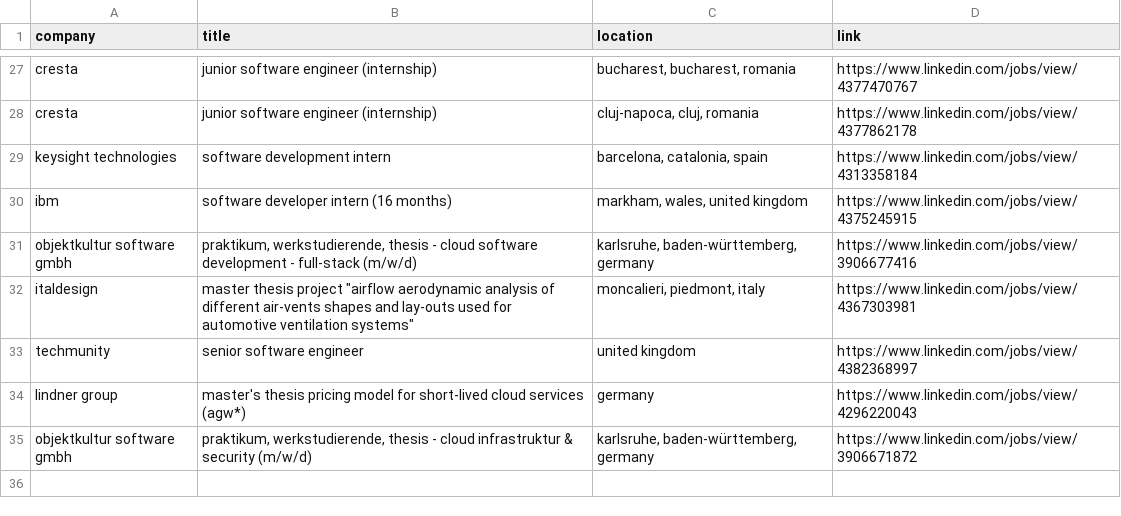
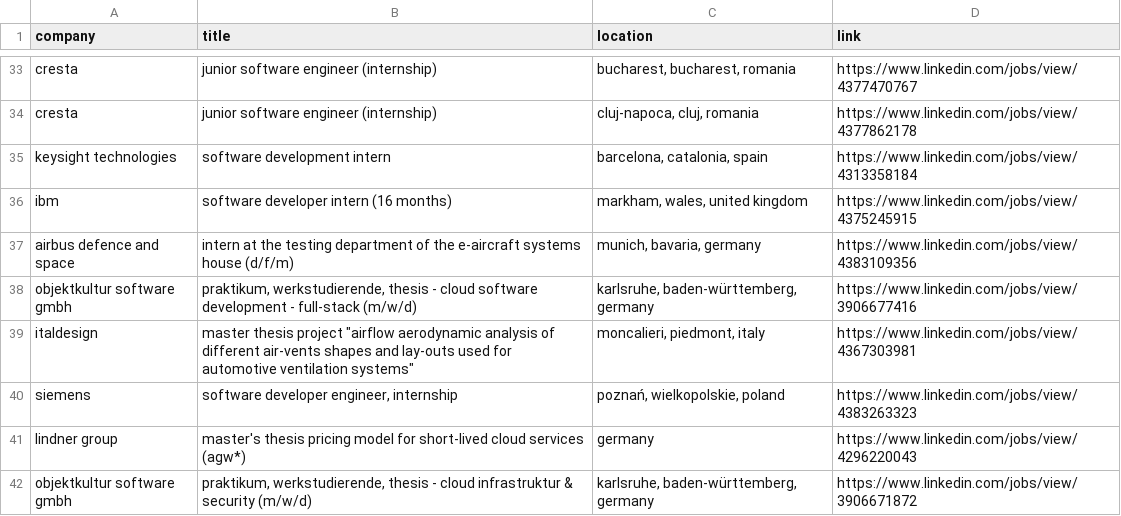
Before and after one commit to LorenzoLaCorte/internship-scraper, a CSV file: output/output-theses/filtered_results.csv, drawn as a sheet; only a part is shown, gaps mark what is left out; the diff covers the shown part only.

```diff
--- a/output/output-theses/filtered_results.csv
+++ b/output/output-theses/filtered_results.csv
@@ -30,5 +36,6 @@ keysight technologies|software development intern|barcelona, catalonia, spain|ht
 ibm|software developer intern (16 months)|markham, wales, united kingdom|https://www.linkedin.com/jobs/view/4375245915
+airbus defence and space|intern at the testing department of the e-aircraft systems house (d/f/m)|munich, bavaria, germany|https://www.linkedin.com/jobs/view/4383109356
 objektkultur software gmbh|praktikum, werkstudierende, thesis - cloud software development - full-stack (m/w/d)|karlsruhe, baden-württemberg, germany|https://www.linkedin.com/jobs/view/3906677416
 italdesign|master thesis project "airflow aerodynamic analysis of different air-vents shapes and lay-outs used for automotive ventilation systems"|moncalieri, piedmont, italy|https://www.linkedin.com/jobs/view/4367303981
-techmunity|senior software engineer|united kingdom|https://www.linkedin.com/jobs/view/4382368997
+siemens|software developer engineer, internship|poznań, wielkopolskie, poland|https://www.linkedin.com/jobs/view/4383263323
 lindner group|master's thesis pricing model for short-lived cloud services (agw*)|germany|https://www.linkedin.com/jobs/view/4296220043
```
Also changed, not shown: 10 added rows, 4 removed rows and 1 moved row elsewhere in this file, 2 other files.
